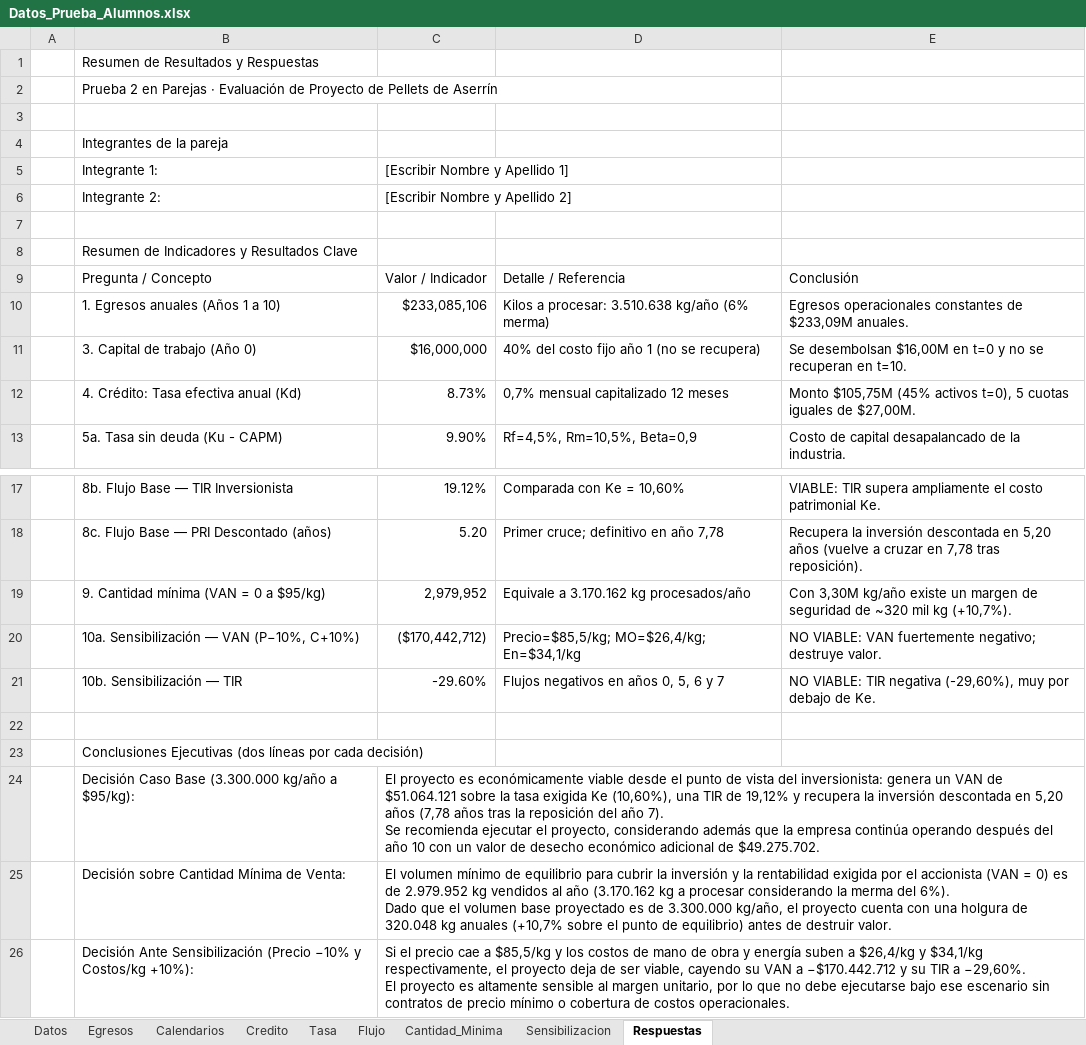
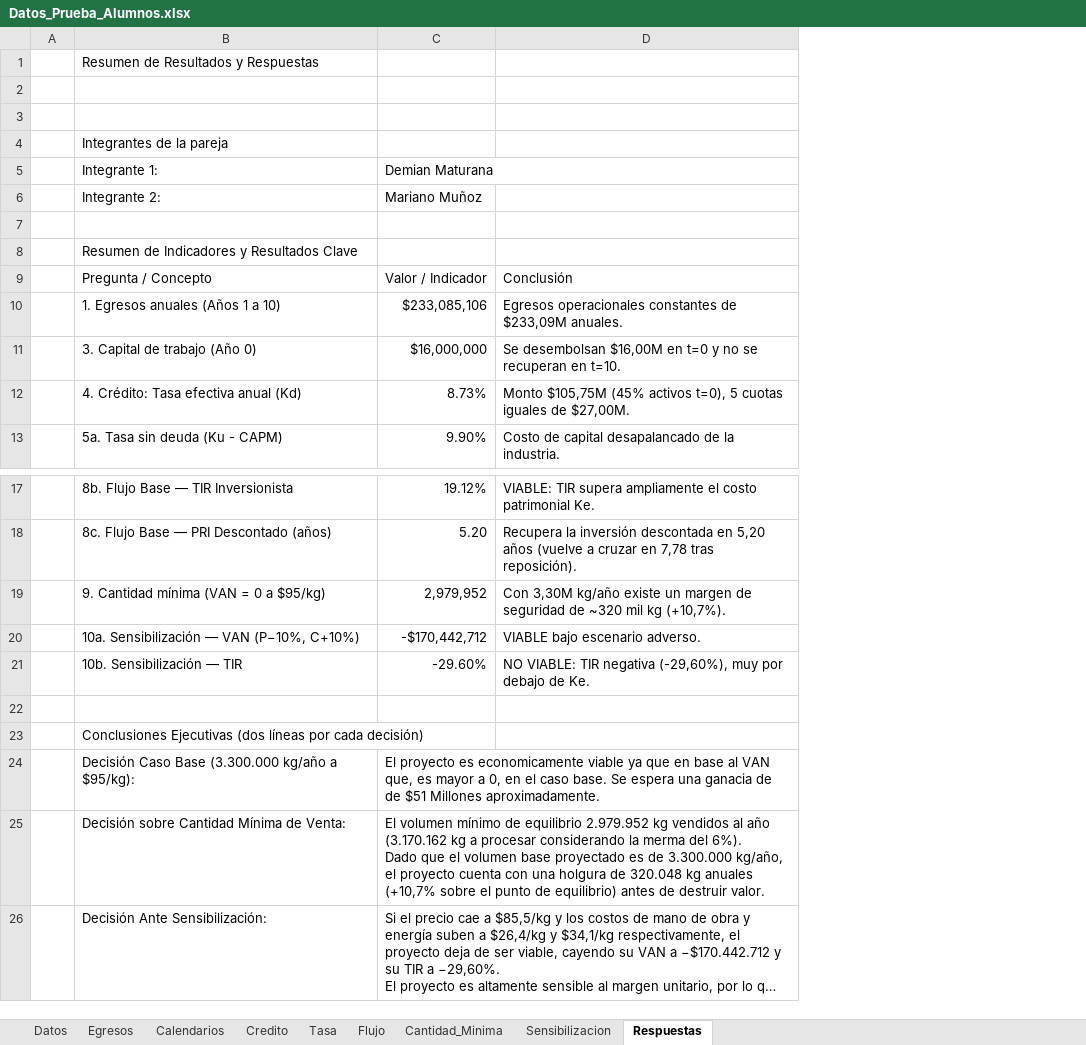
Before and after one commit to maruzs/prueba2Ingeco, an Excel workbook: Datos_Prueba_Alumnos.xlsx, sheet Respuestas, drawn as a sheet; only a part is shown, gaps mark what is left out; long unchanged cells end in …; values as stored, in another font and other column widths than the file's, no cell formats; removed rows and columns are numbered as before the commit, all else as after; ↵ is a line break in a cell; the diff names each change by its address in the sheet, - before the commit and + after, or states it on an @@ line.

```diff
--- a/Datos_Prueba_Alumnos.xlsx (sheet Respuestas)
+++ b/Datos_Prueba_Alumnos.xlsx (sheet Respuestas)
-column D, rows 9-13: Detalle / Referencia | Kilos a procesar: 3.510.638 kg/año (6% merma) | 40% del costo fijo año 1 (no se recupera) | 0,7% mensual capitalizado 12 meses | Rf=4,5%, Rm=10,5%, Beta=0,9; rows 17-21: Comparada con Ke = 10,60% | Primer cruce; definitivo en año 7,78 | Equivale a 3.170.162 kg procesados/año | Precio=$85,5/kg; MO=$26,4/kg; En=$34,1/kg | Flujos negativos en años 0, 5, 6 y 7
-B2: Prueba 2 en Parejas · Evaluación de Proyecto de Pellets de Aserrín
+B2: (empty)
-C5: [Escribir Nombre y Apellido 1]
+C5: Demian Maturana
-C6: [Escribir Nombre y Apellido 2]
+C6: Mariano Muñoz
-C20: ($170,442,712)
+C20: -$170,442,712
-D20: NO VIABLE: VAN fuertemente negativo; destruye valor.
+D20: VIABLE bajo escenario adverso.
-C24: …proyecto es económicamente viable desde el punto de vista del inversionista: genera un VAN de $51.064.121 sobre la tasa exigida Ke (10,60%), una TIR de 19,12% y recupera la inversión descontada en 5,20 años (7,78 años tras la reposición del año 7). ↵ Se recomienda ejecutar el proyecto, considerando además que la empresa continúa operando después del año 10 con un valor de desecho económico adicional de $49.275.702.
+C24: …proyecto es economicamente viable ya que en base al VAN que, es mayor a 0, en el caso base. Se espera una ganacia de de $51 Millones aproximadamente.
-C25: …de equilibrio para cubrir la inversión y la rentabilidad exigida por el accionista (VAN = 0) es de 2.979.952 kg…
+C25: …de equilibrio 2.979.952 kg…
-B26: Decisión Ante Sensibilización (Precio −10% y Costos/kg +10%):
+B26: Decisión Ante Sensibilización:
```
Also changed, not shown: sheet Sensibilizacion, cell formats, formulas that keep their value, 1 other file.
